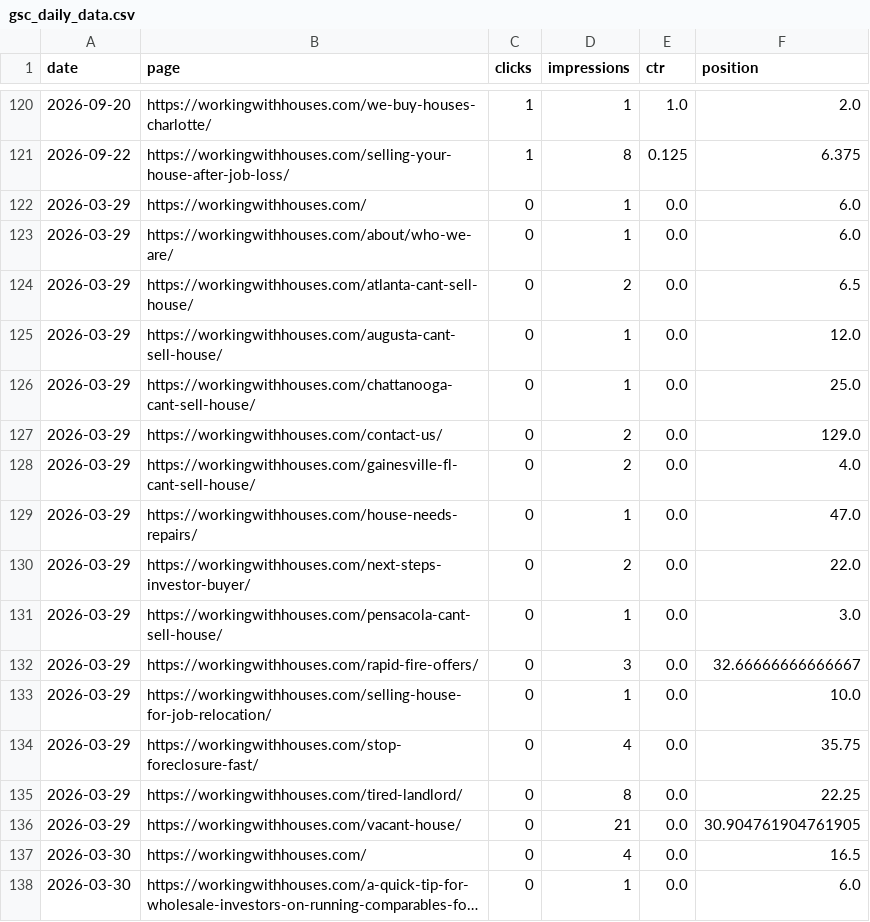
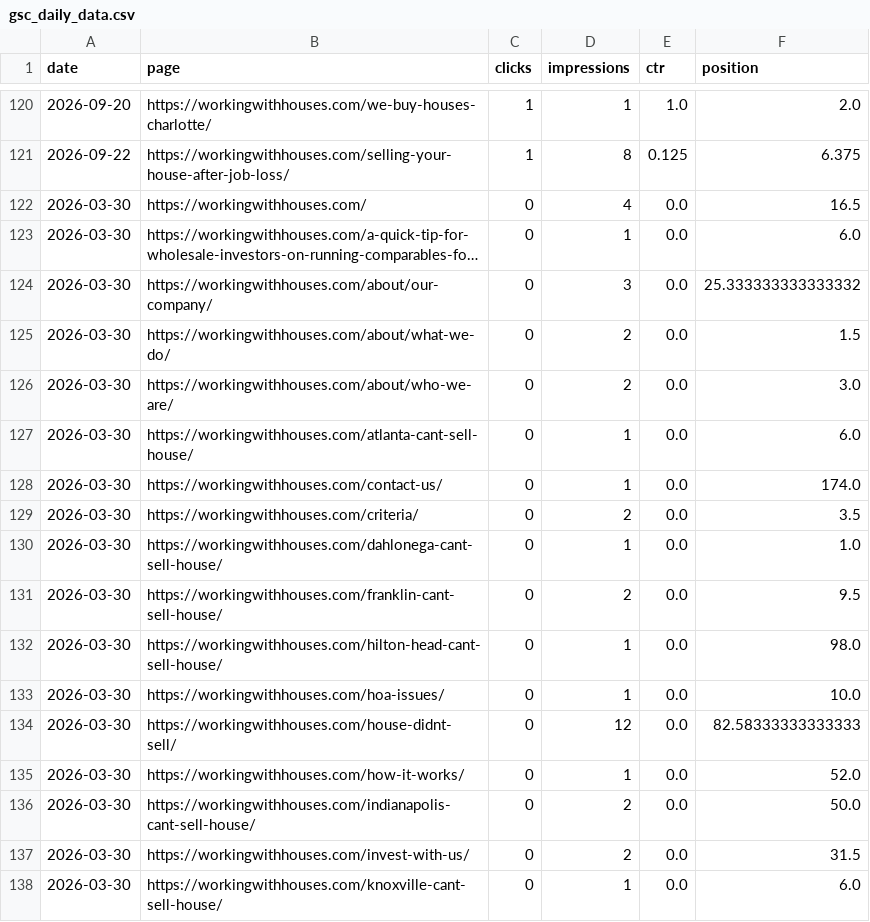
Before and after one commit to figlesias7/GSC-Tracker, a CSV file: data/gsc_daily_data.csv, drawn as a sheet; only a part is shown, gaps mark what is left out; the shorter side is filled out with more unchanged rows; long unchanged cells end in ….

```diff
--- a/data/gsc_daily_data.csv
+++ b/data/gsc_daily_data.csv
@@ -121,17 +121,2 @@ date,page,clicks,impressions,ctr,position
 2026-09-22,https://workingwithhouses.com/selling-your-house-after-job-loss/,1,8,0.125,6.375
-2026-03-29,https://workingwithhouses.com/,0,1,0.0,6.0
-2026-03-29,https://workingwithhouses.com/about/who-we-are/,0,1,0.0,6.0
-2026-03-29,https://workingwithhouses.com/atlanta-cant-sell-house/,0,2,0.0,6.5
-2026-03-29,https://workingwithhouses.com/augusta-cant-sell-house/,0,1,0.0,12.0
-2026-03-29,https://workingwithhouses.com/chattanooga-cant-sell-house/,0,1,0.0,25.0
-2026-03-29,https://workingwithhouses.com/contact-us/,0,2,0.0,129.0
-2026-03-29,https://workingwithhouses.com/gainesville-fl-cant-sell-house/,0,2,0.0,4.0
-2026-03-29,https://workingwithhouses.com/house-needs-repairs/,0,1,0.0,47.0
-2026-03-29,https://workingwithhouses.com/next-steps-investor-buyer/,0,2,0.0,22.0
-2026-03-29,https://workingwithhouses.com/pensacola-cant-sell-house/,0,1,0.0,3.0
-2026-03-29,https://workingwithhouses.com/rapid-fire-offers/,0,3,0.0,32.66666666666667
-2026-03-29,https://workingwithhouses.com/selling-house-for-job-relocation/,0,1,0.0,10.0
-2026-03-29,https://workingwithhouses.com/stop-foreclosure-fast/,0,4,0.0,35.75
-2026-03-29,https://workingwithhouses.com/tired-landlord/,0,8,0.0,22.25
-2026-03-29,https://workingwithhouses.com/vacant-house/,0,21,0.0,30.904761904761905
 2026-03-30,https://workingwithhouses.com/,0,4,0.0,16.5
```
Also changed, not shown: 1 other file.
